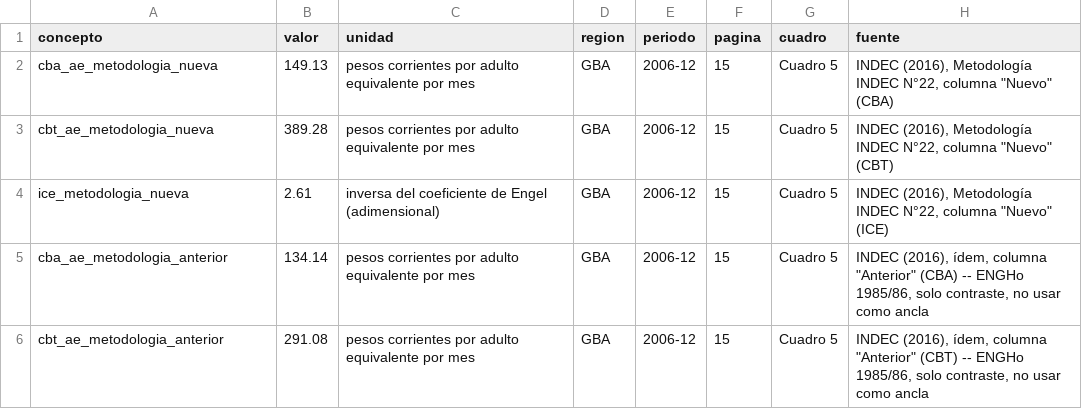
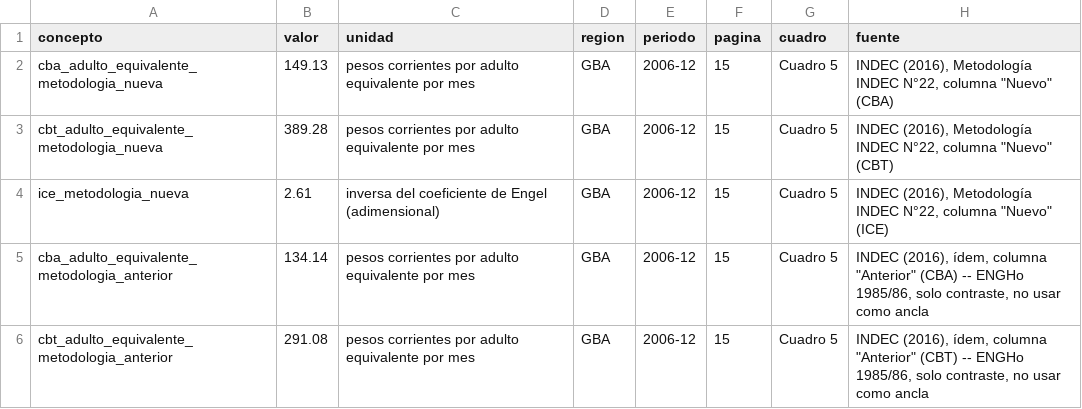
Before and after one commit to Ivanknop/analisis_eph, a CSV file: data/insumos_lineas/dic_2006_gba_metodologia22.csv, drawn as a sheet.

```diff
--- a/data/insumos_lineas/dic_2006_gba_metodologia22.csv
+++ b/data/insumos_lineas/dic_2006_gba_metodologia22.csv
@@ -1,6 +1,6 @@
 concepto,valor,unidad,region,periodo,pagina,cuadro,fuente
-cba_ae_metodologia_nueva,149.13,pesos corrientes por adulto equivalente por mes,GBA,2006-12,15,Cuadro 5,"INDEC (2016), Metodología INDEC N°22, columna ""Nuevo"" (CBA)"
-cbt_ae_metodologia_nueva,389.28,pesos corrientes por adulto equivalente por mes,GBA,2006-12,15,Cuadro 5,"INDEC (2016), Metodología INDEC N°22, columna ""Nuevo"" (CBT)"
+cba_adulto_equivalente_metodologia_nueva,149.13,pesos corrientes por adulto equivalente por mes,GBA,2006-12,15,Cuadro 5,"INDEC (2016), Metodología INDEC N°22, columna ""Nuevo"" (CBA)"
+cbt_adulto_equivalente_metodologia_nueva,389.28,pesos corrientes por adulto equivalente por mes,GBA,2006-12,15,Cuadro 5,"INDEC (2016), Metodología INDEC N°22, columna ""Nuevo"" (CBT)"
 ice_metodologia_nueva,2.61,inversa del coeficiente de Engel (adimensional),GBA,2006-12,15,Cuadro 5,"INDEC (2016), Metodología INDEC N°22, columna ""Nuevo"" (ICE)"
-cba_ae_metodologia_anterior,134.14,pesos corrientes por adulto equivalente por mes,GBA,2006-12,15,Cuadro 5,"INDEC (2016), ídem, columna ""Anterior"" (CBA) -- ENGHo 1985/86, solo contraste, no usar como ancla"
-cbt_ae_metodologia_anterior,291.08,pesos corrientes por adulto equivalente por mes,GBA,2006-12,15,Cuadro 5,"INDEC (2016), ídem, columna ""Anterior"" (CBT) -- ENGHo 1985/86, solo contraste, no usar como ancla"
+cba_adulto_equivalente_metodologia_anterior,134.14,pesos corrientes por adulto equivalente por mes,GBA,2006-12,15,Cuadro 5,"INDEC (2016), ídem, columna ""Anterior"" (CBA) -- ENGHo 1985/86, solo contraste, no usar como ancla"
+cbt_adulto_equivalente_metodologia_anterior,291.08,pesos corrientes por adulto equivalente por mes,GBA,2006-12,15,Cuadro 5,"INDEC (2016), ídem, columna ""Anterior"" (CBT) -- ENGHo 1985/86, solo contraste, no usar como ancla"
```
Also changed, not shown: data/meta/corridas.csv, data/meta/linea_pobreza_trimestral.csv, 36 other files.
